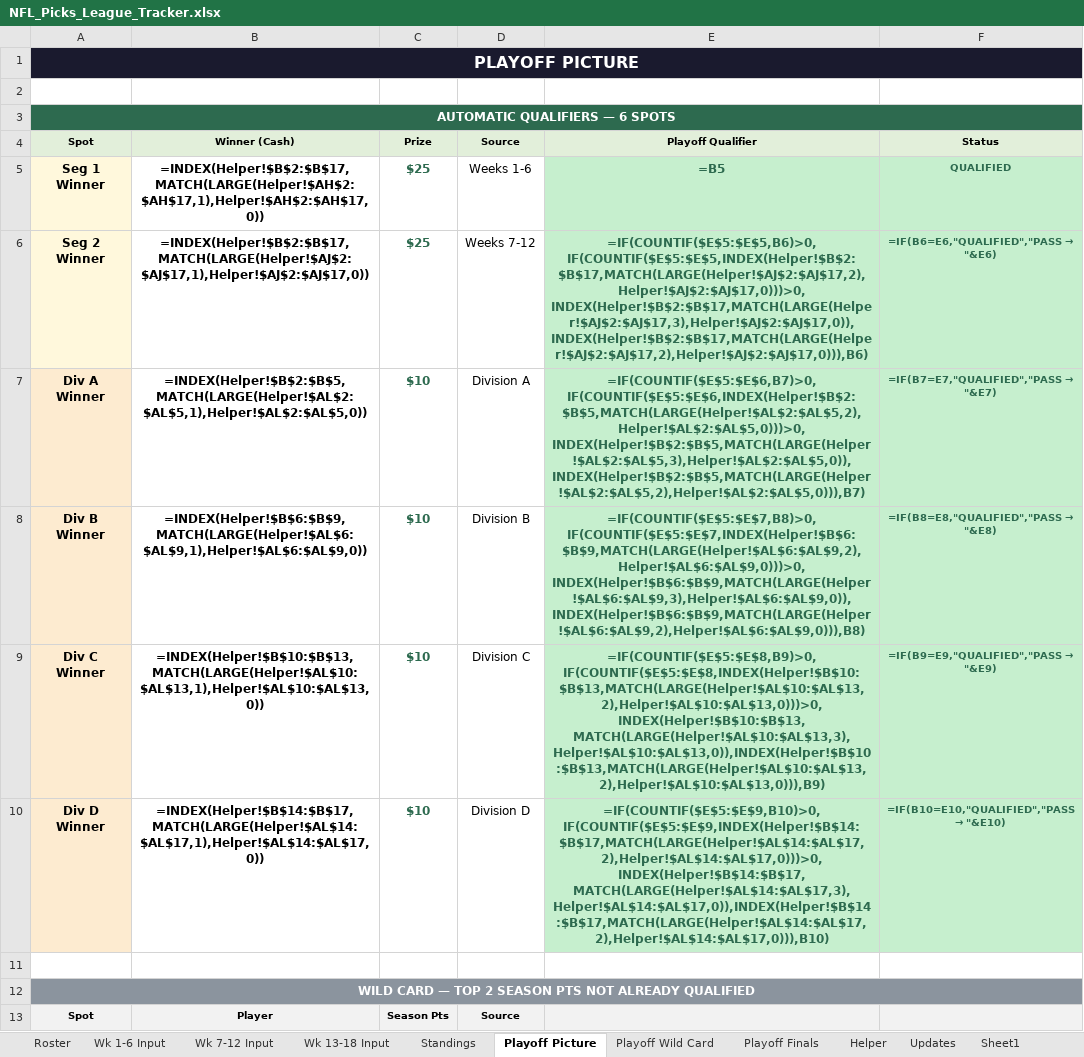
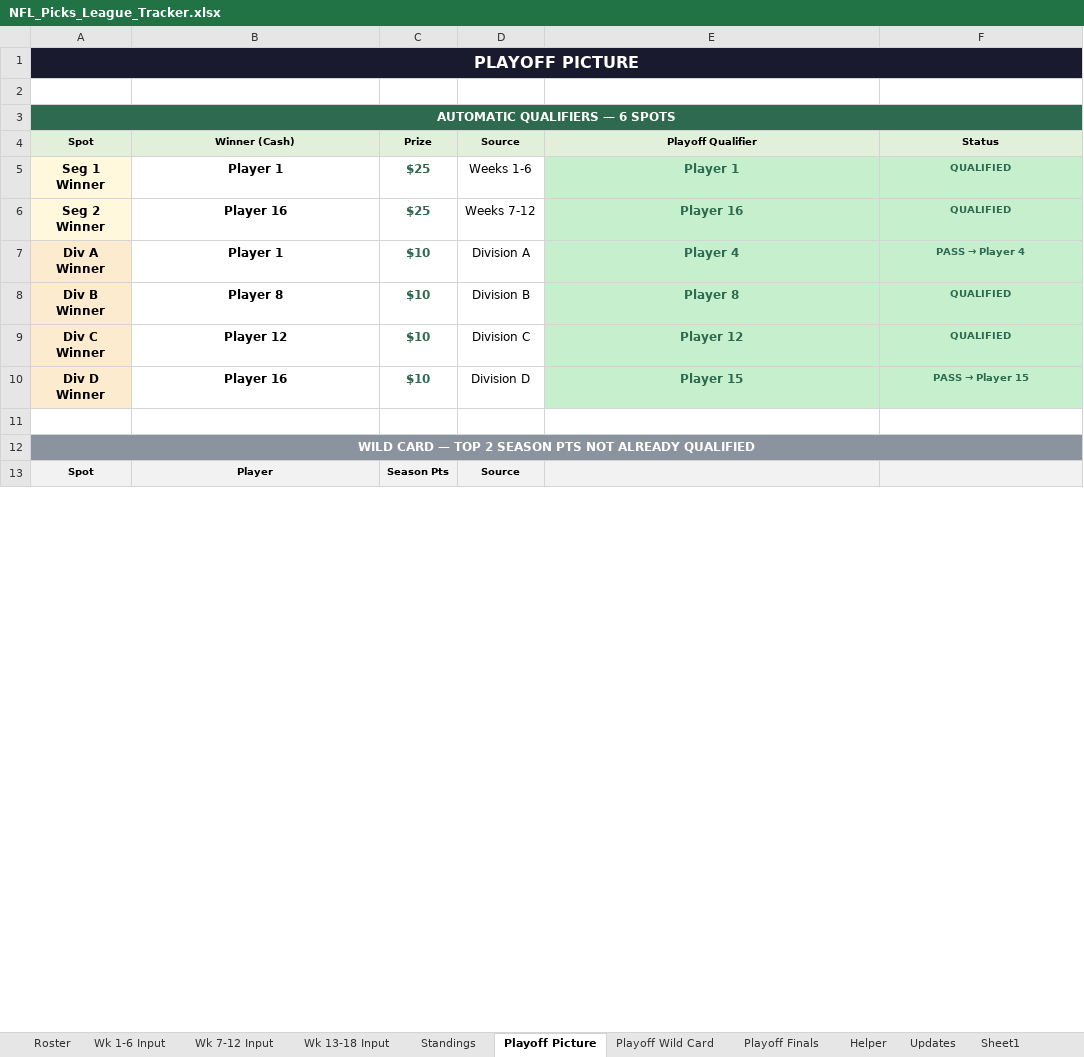
Before and after one commit to eloeser-1147/NFL-Picks-League, an Excel workbook: NFL_Picks_League_Tracker.xlsx, sheet Playoff Picture, drawn as a sheet; only a part is shown; values as stored, in another font and other column widths than the file's, no borders; formulas without a stored value are shown as written; the diff covers the shown part only; the diff names each change by its address in the sheet, - before the commit and + after, or states it on an @@ line.

```diff
--- a/NFL_Picks_League_Tracker.xlsx (sheet Playoff Picture)
+++ b/NFL_Picks_League_Tracker.xlsx (sheet Playoff Picture)
-B5: =INDEX(Helper!$B$2:$B$17,MATCH(LARGE(Helper!$AH$2:$AH$17,1),Helper!$AH$2:$AH$17,0))
+B5: Player 1
-E5: =B5
+E5: Player 1
-B6: =INDEX(Helper!$B$2:$B$17,MATCH(LARGE(Helper!$AJ$2:$AJ$17,1),Helper!$AJ$2:$AJ$17,0))
+B6: Player 16
-E6: =IF(COUNTIF($E$5:$E$5,B6)>0,IF(COUNTIF($E$5:$E$5,INDEX(Helper!$B$2:$B$17,MATCH(LARGE(Helper!$AJ$2:$AJ$17,2),Helper!$AJ$2:$AJ$17,0)))>0,INDEX(Helper!$B$2:$B$17,MATCH(LARGE(Helper!$AJ$2:$AJ$17,3),Helper!$AJ$2:$AJ$17,0)),INDEX(Helper!$B$2:$B$17,MATCH(LARGE(Helper!$AJ$2:$AJ$17,2),Helper!$AJ$2:$AJ$17,0))),B6)
+E6: Player 16
@@ F6: =IF(B6=E6,"QUALIFIED","PASS → "&E6) → QUALIFIED @@
-B7: =INDEX(Helper!$B$2:$B$5,MATCH(LARGE(Helper!$AL$2:$AL$5,1),Helper!$AL$2:$AL$5,0))
+B7: Player 1
-E7: =IF(COUNTIF($E$5:$E$6,B7)>0,IF(COUNTIF($E$5:$E$6,INDEX(Helper!$B$2:$B$5,MATCH(LARGE(Helper!$AL$2:$AL$5,2),Helper!$AL$2:$AL$5,0)))>0,INDEX(Helper!$B$2:$B$5,MATCH(LARGE(Helper!$AL$2:$AL$5,3),Helper!$AL$2:$AL$5,0)),INDEX(Helper!$B$2:$B$5,MATCH(LARGE(Helper!$AL$2:$AL$5,2),Helper!$AL$2:$AL$5,0))),B7)
+E7: Player 4
@@ F7: =IF(B7=E7,"QUALIFIED","PASS → "&E7) → PASS → Player 4 @@
-B8: =INDEX(Helper!$B$6:$B$9,MATCH(LARGE(Helper!$AL$6:$AL$9,1),Helper!$AL$6:$AL$9,0))
+B8: Player 8
-E8: =IF(COUNTIF($E$5:$E$7,B8)>0,IF(COUNTIF($E$5:$E$7,INDEX(Helper!$B$6:$B$9,MATCH(LARGE(Helper!$AL$6:$AL$9,2),Helper!$AL$6:$AL$9,0)))>0,INDEX(Helper!$B$6:$B$9,MATCH(LARGE(Helper!$AL$6:$AL$9,3),Helper!$AL$6:$AL$9,0)),INDEX(Helper!$B$6:$B$9,MATCH(LARGE(Helper!$AL$6:$AL$9,2),Helper!$AL$6:$AL$9,0))),B8)
+E8: Player 8
@@ F8: =IF(B8=E8,"QUALIFIED","PASS → "&E8) → QUALIFIED @@
-B9: =INDEX(Helper!$B$10:$B$13,MATCH(LARGE(Helper!$AL$10:$AL$13,1),Helper!$AL$10:$AL$13,0))
+B9: Player 12
-E9: =IF(COUNTIF($E$5:$E$8,B9)>0,IF(COUNTIF($E$5:$E$8,INDEX(Helper!$B$10:$B$13,MATCH(LARGE(Helper!$AL$10:$AL$13,2),Helper!$AL$10:$AL$13,0)))>0,INDEX(Helper!$B$10:$B$13,MATCH(LARGE(Helper!$AL$10:$AL$13,3),Helper!$AL$10:$AL$13,0)),INDEX(Helper!$B$10:$B$13,MATCH(LARGE(Helper!$AL$10:$AL$13,2),Helper!$AL$10:$AL$13,0))),B9)
+E9: Player 12
@@ F9: =IF(B9=E9,"QUALIFIED","PASS → "&E9) → QUALIFIED @@
-B10: =INDEX(Helper!$B$14:$B$17,MATCH(LARGE(Helper!$AL$14:$AL$17,1),Helper!$AL$14:$AL$17,0))
+B10: Player 16
-E10: =IF(COUNTIF($E$5:$E$9,B10)>0,IF(COUNTIF($E$5:$E$9,INDEX(Helper!$B$14:$B$17,MATCH(LARGE(Helper!$AL$14:$AL$17,2),Helper!$AL$14:$AL$17,0)))>0,INDEX(Helper!$B$14:$B$17,MATCH(LARGE(Helper!$AL$14:$AL$17,3),Helper!$AL$14:$AL$17,0)),INDEX(Helper!$B$14:$B$17,MATCH(LARGE(Helper!$AL$14:$AL$17,2),Helper!$AL$14:$AL$17,0))),B10)
+E10: Player 15
@@ F10: =IF(B10=E10,"QUALIFIED","PASS → "&E10) → PASS → Player 15 @@
```
Also changed, not shown: 17 added rows, 17 removed rows and 12 edited cells elsewhere in this sheet, sheet Wk 7-12 Input, sheet Wk 13-18 Input, sheet Wk 1-6 Input, sheet Standings, sheet Helper, sheet Playoff Finals, 1 more sheet.
